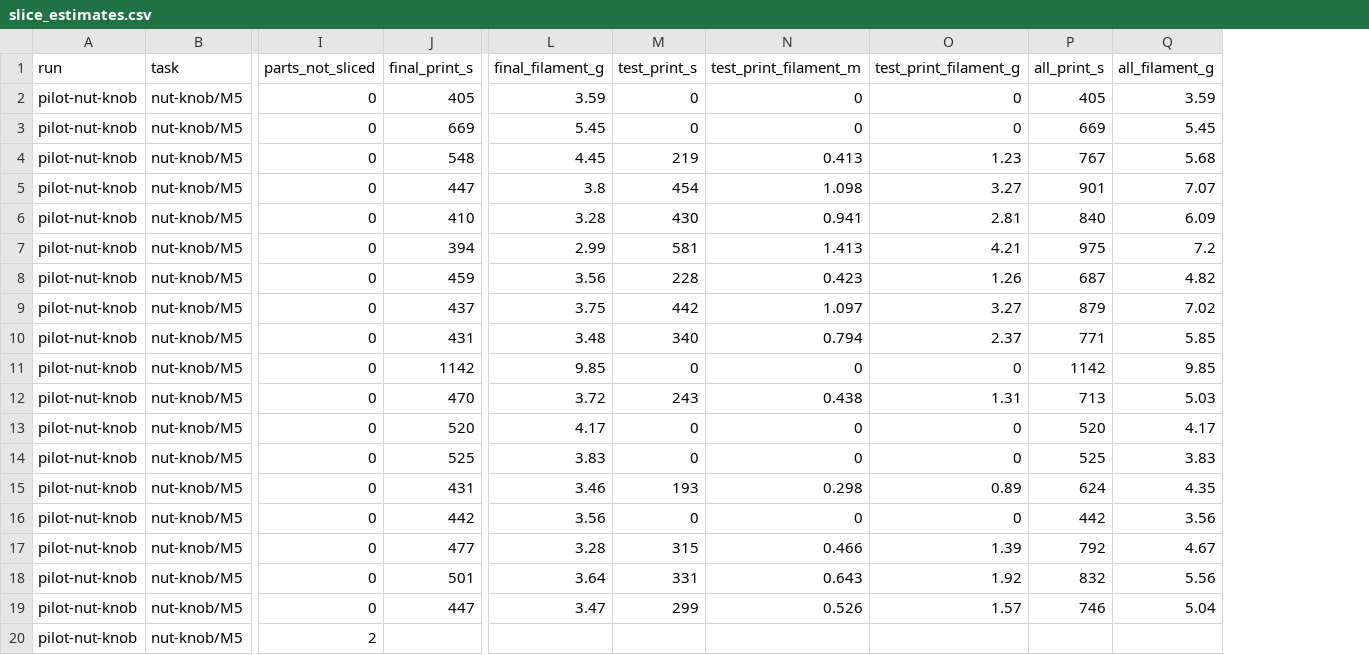
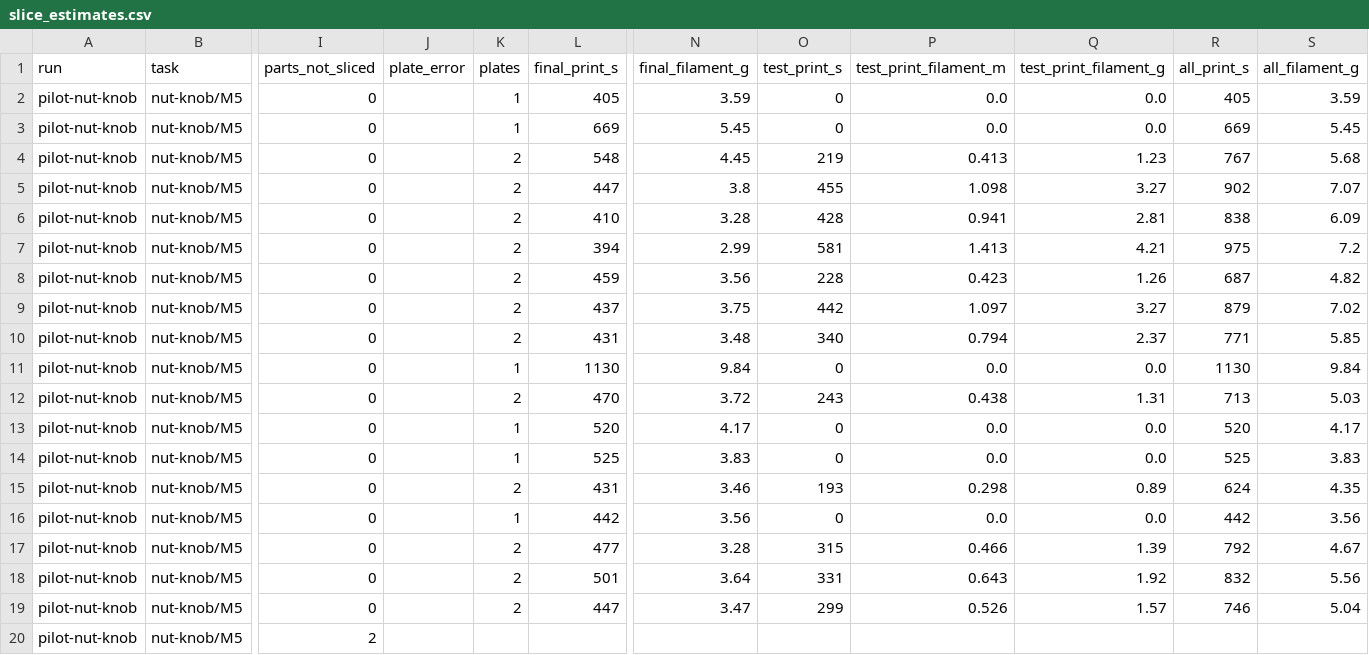
Before and after one commit to oveddan/functional-print-eval, a CSV file: results/runs/pilot-nut-knob/slice_estimates.csv, drawn as a sheet; only a part is shown, gaps mark what is left out; addresses are those after the commit; the diff names each change by its address in the sheet, - before the commit and + after, or states it on an @@ line.

```diff
--- a/results/runs/pilot-nut-knob/slice_estimates.csv
+++ b/results/runs/pilot-nut-knob/slice_estimates.csv
+column J (plate_error), empty
+column K (plates), rows 2-19: 1 | 1 | 2 | 2 | 2 | 2 | 2 | 2 | 2 | 1 | 2 | 1 | 1 | 2 | 1 | 2 | 2 | 2
-P2:P3 (test_print_filament_m): 0
+P2:P3 (test_print_filament_m): 0.0
-Q2:Q3 (test_print_filament_g): 0
+Q2:Q3 (test_print_filament_g): 0.0
-O5 (test_print_s): 454
+O5 (test_print_s): 455
-R5 (all_print_s): 901
+R5 (all_print_s): 902
-O6 (test_print_s): 430
+O6 (test_print_s): 428
-R6 (all_print_s): 840
+R6 (all_print_s): 838
-L11 (final_print_s): 1142
+L11 (final_print_s): 1130
-N11 (final_filament_g): 9.85
+N11 (final_filament_g): 9.84
-P11 (test_print_filament_m): 0
+P11 (test_print_filament_m): 0.0
-Q11 (test_print_filament_g): 0
+Q11 (test_print_filament_g): 0.0
-R11 (all_print_s): 1142
+R11 (all_print_s): 1130
-S11 (all_filament_g): 9.85
+S11 (all_filament_g): 9.84
-P13:P14 (test_print_filament_m): 0
+P13:P14 (test_print_filament_m): 0.0
-Q13:Q14 (test_print_filament_g): 0
+Q13:Q14 (test_print_filament_g): 0.0
-P16 (test_print_filament_m): 0
+P16 (test_print_filament_m): 0.0
-Q16 (test_print_filament_g): 0
+Q16 (test_print_filament_g): 0.0
```
Also changed, not shown: results/runs/pilot-nut-knob-2/slice_estimates.csv, results/runs/pilot-tripod-given/slice_estimates.csv, 11 other files.
